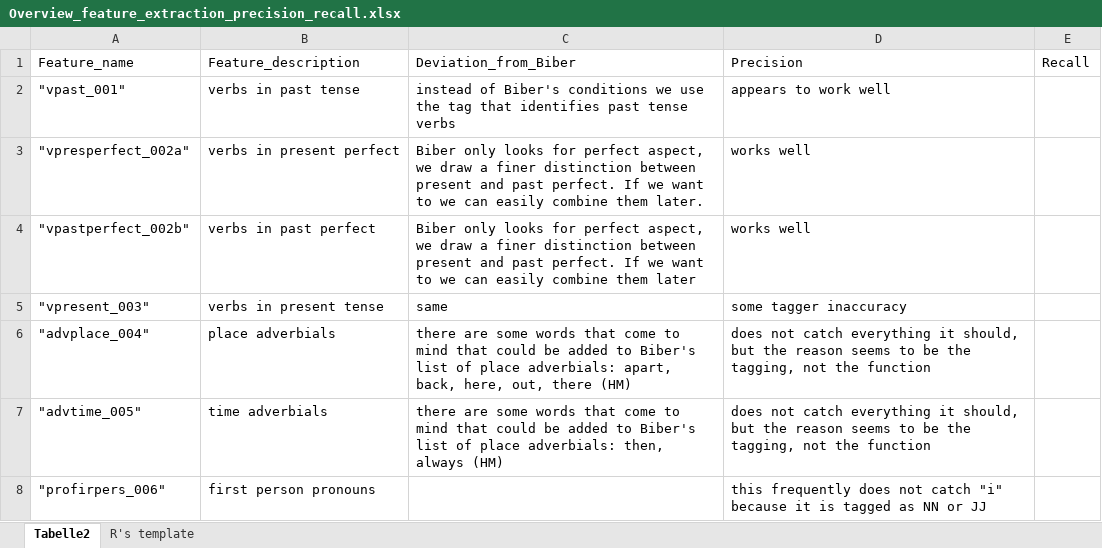
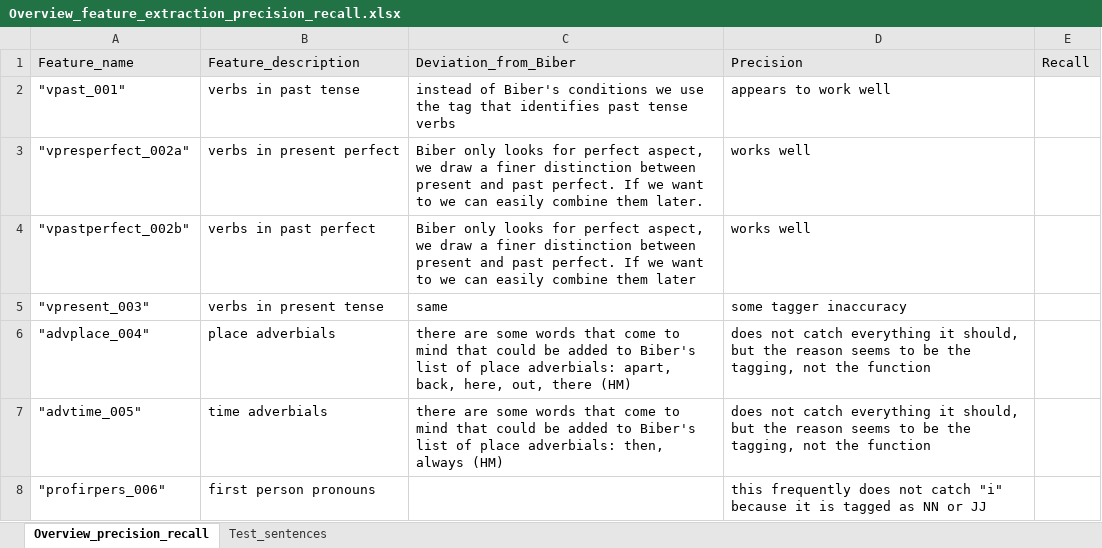
Before and after one commit to PythonGoesReddit/Reddit_MDA, an Excel workbook: Overview_feature_extraction_precision_recall.xlsx, sheet Overview_precision_recall, drawn as a sheet; only a part is shown; values as stored, in another font and other column widths than the file's, no borders; table styles not drawn; the diff names each change by its address in the sheet, - before the commit and + after, or states it on an @@ line.

Commit message:
Re-structured Raffaela's template for test sentences

```diff
--- a/Overview_feature_extraction_precision_recall.xlsx (sheet Overview_precision_recall)
+++ b/Overview_feature_extraction_precision_recall.xlsx (sheet Overview_precision_recall)
-sheet tab: Tabelle2
+sheet tab: Overview_precision_recall
-sheet tab: R's template
+sheet tab: Test_sentences
-A1:E1 fill: none
+A1:E1 fill: #E7E6E6
```
Also changed, not shown: sheet Test_sentences.
